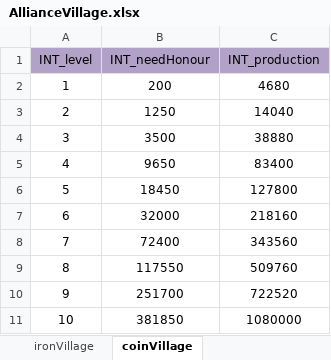
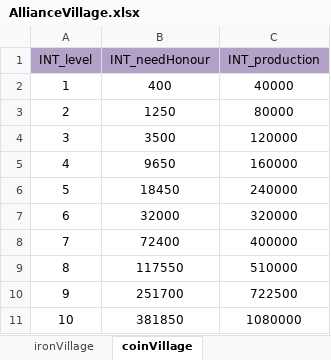
Before and after one commit to ModunZhang/kod_client, an Excel workbook: gameData/shared/AllianceVillage.xlsx, sheet coinVillage, drawn as a sheet; values as stored, in another font and other column widths than the file's, no borders; the diff names each change by its address in the sheet, - before the commit and + after, or states it on an @@ line.

```diff
--- a/gameData/shared/AllianceVillage.xlsx (sheet coinVillage)
+++ b/gameData/shared/AllianceVillage.xlsx (sheet coinVillage)
-B2 (INT_needHonour): 200
+B2 (INT_needHonour): 400
-C2 (INT_production): 4680
+C2 (INT_production): 40000
-C3 (INT_production): 14040
+C3 (INT_production): 80000
-C4 (INT_production): 38880
+C4 (INT_production): 120000
-C5 (INT_production): 83400
+C5 (INT_production): 160000
-C6 (INT_production): 127800
+C6 (INT_production): 240000
-C7 (INT_production): 218160
+C7 (INT_production): 320000
-C8 (INT_production): 343560
+C8 (INT_production): 400000
-C9 (INT_production): 509760
+C9 (INT_production): 510000
-C10 (INT_production): 722520
+C10 (INT_production): 722500
```
Also changed, not shown: sheet woodVillage, sheet foodVillage, sheet stoneVillage, sheet ironVillage, gameData/shared/AllianceInitData.xlsx, gameData/shared/KillDropItems.xlsx, 9 other files.
